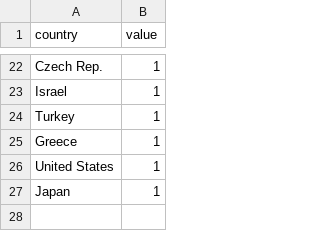
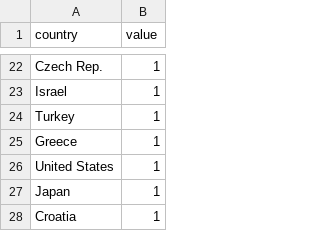
Before and after one commit to mikmik19/mikmik19.github.com, a CSV file: data/places-ive-been/been.csv, drawn as a sheet; only a part is shown, gaps mark what is left out; the diff names each change by its address in the sheet, - before the commit and + after, or states it on an @@ line.

Commit message:
Add Croatia

```diff
--- a/data/places-ive-been/been.csv
+++ b/data/places-ive-been/been.csv
+row 28: Croatia | 1
```
